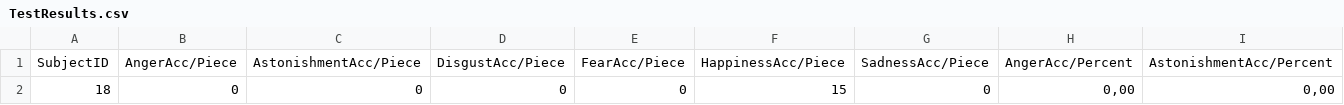
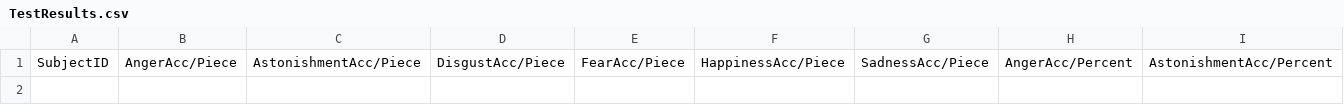
Before and after one commit to SergStas/NeurotestService, a CSV file: NeurotestClient/NeurotestClient/DataBase/Results/TestResults.csv, drawn as a sheet; only a part is shown; rows hold the shown columns only; the diff names each change by its address in the sheet, - before the commit and + after, or states it on an @@ line.

```diff
--- a/NeurotestClient/NeurotestClient/DataBase/Results/TestResults.csv
+++ b/NeurotestClient/NeurotestClient/DataBase/Results/TestResults.csv
-row 2: 18 | 0 | 0 | 0 | 0 | 15 | 0 | 0,00 | 0,00
```
Also changed, not shown: 8 other files.
